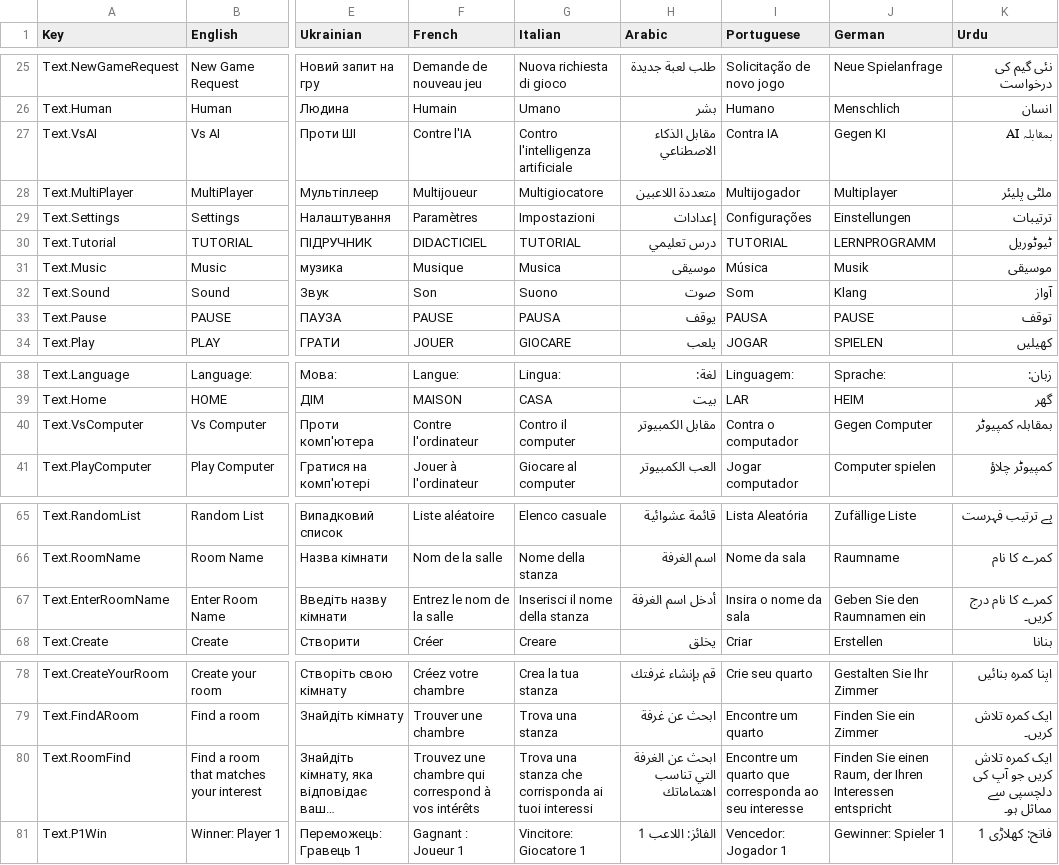
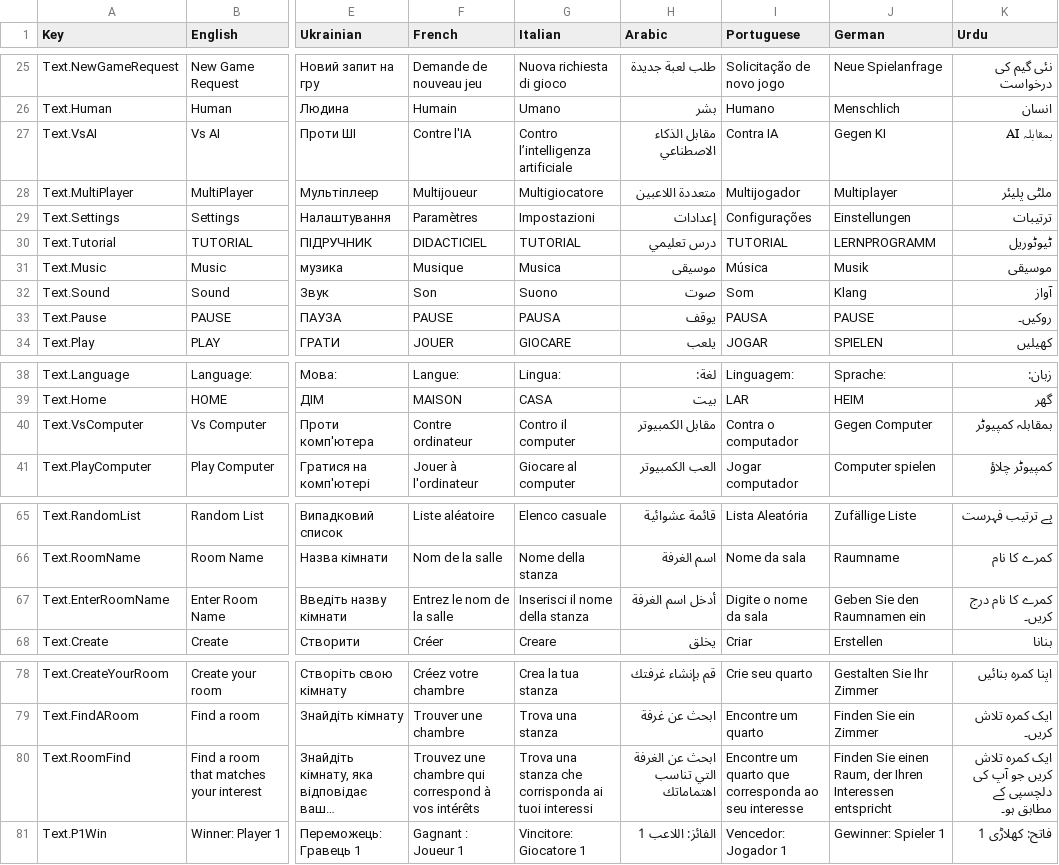
Before and after one commit to HashimAbbasii/BackGammonPhoton, a CSV file: Assets/SimpleLocalization/Resources/Localization/Main.csv, drawn as a sheet; only a part is shown, gaps mark what is left out; long unchanged cells end in …; the diff covers the shown part only; the diff names each change by its address in the sheet, - before the commit and + after, or states it on an @@ line.

```diff
--- a/Assets/SimpleLocalization/Resources/Localization/Main.csv
+++ b/Assets/SimpleLocalization/Resources/Localization/Main.csv
-G27 (Italian): Contro l'intelligenza artificiale
+G27 (Italian): Contro l’intelligenza artificiale
-K33 (Urdu): توقف
+K33 (Urdu): روکیں۔
-F40 (French): Contre l'ordinateur
+F40 (French): Contre ordinateur
-I67 (Portuguese): Insira o nome da sala
+I67 (Portuguese): Digite o nome da sala
-K80 (Urdu): …کی دلچسپی سے مماثل ہو۔
+K80 (Urdu): …کی دلچسپی کے مطابق ہو۔
```
Also changed, not shown: 40 edited cells elsewhere in this file, 2 other files.
